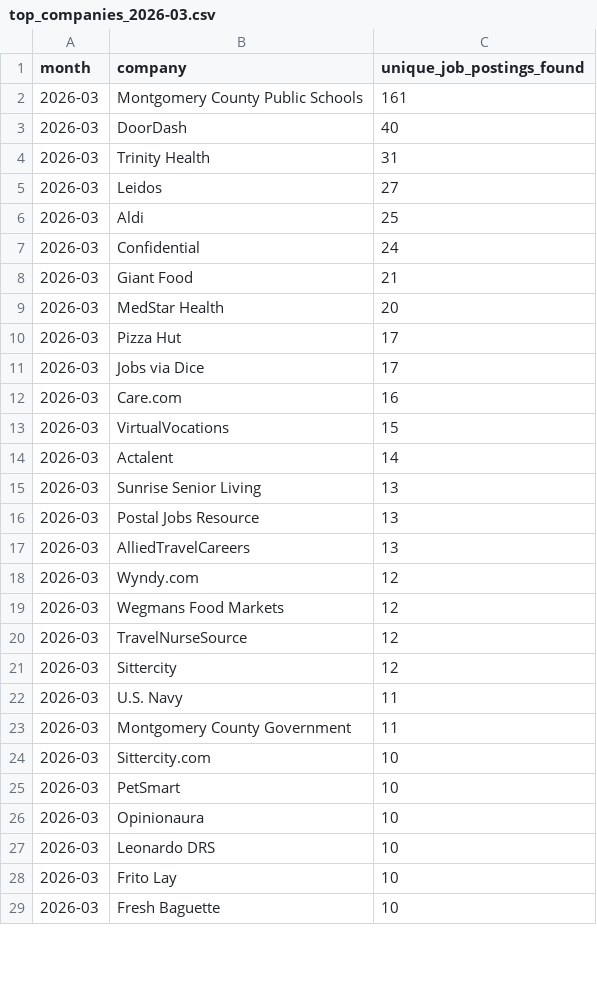
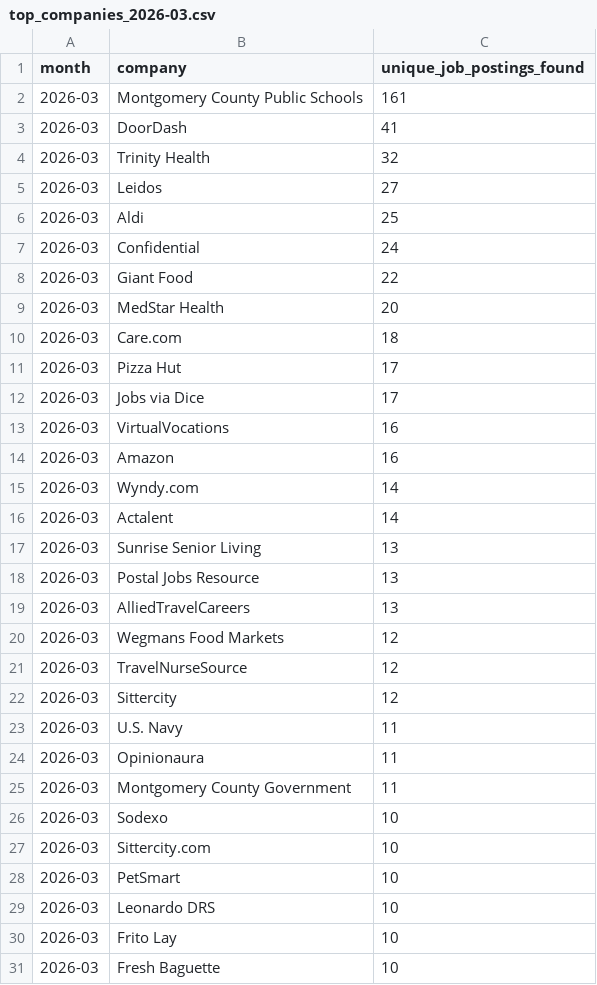
Before and after one commit to themeganerddddddd/MoCo-Hiring-Monitor, a CSV file: outputs/top_companies_2026-03.csv, drawn as a sheet; only a part is shown; the diff covers the shown part only.

```diff
--- a/outputs/top_companies_2026-03.csv
+++ b/outputs/top_companies_2026-03.csv
@@ -2,4 +2,4 @@ month,company,unique_job_postings_found
 2026-03,Montgomery County Public Schools,161
-2026-03,DoorDash,40
-2026-03,Trinity Health,31
+2026-03,DoorDash,41
+2026-03,Trinity Health,32
 2026-03,Leidos,27
@@ -7,8 +7,10 @@ month,company,unique_job_postings_found
 2026-03,Confidential,24
-2026-03,Giant Food,21
+2026-03,Giant Food,22
 2026-03,MedStar Health,20
+2026-03,Care.com,18
 2026-03,Pizza Hut,17
 2026-03,Jobs via Dice,17
-2026-03,Care.com,16
-2026-03,VirtualVocations,15
+2026-03,VirtualVocations,16
+2026-03,Amazon,16
+2026-03,Wyndy.com,14
 2026-03,Actalent,14
@@ -17,3 +19,2 @@ month,company,unique_job_postings_found
 2026-03,AlliedTravelCareers,13
-2026-03,Wyndy.com,12
 2026-03,Wegmans Food Markets,12
@@ -22,6 +23,7 @@ month,company,unique_job_postings_found
 2026-03,U.S. Navy,11
+2026-03,Opinionaura,11
 2026-03,Montgomery County Government,11
+2026-03,Sodexo,10
 2026-03,Sittercity.com,10
 2026-03,PetSmart,10
-2026-03,Opinionaura,10
 2026-03,Leonardo DRS,10
```
Also changed, not shown: 2 removed rows elsewhere in this file, 11 other files.
